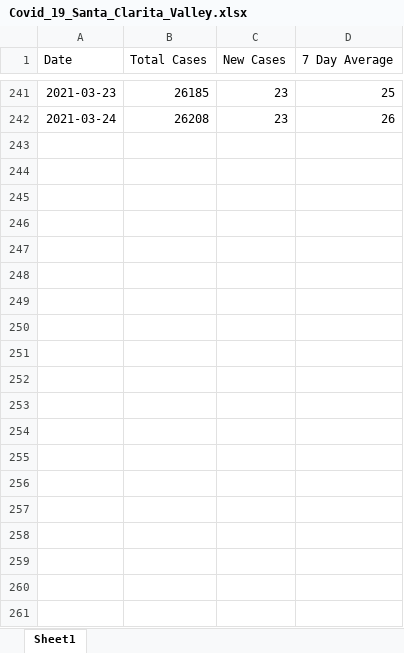
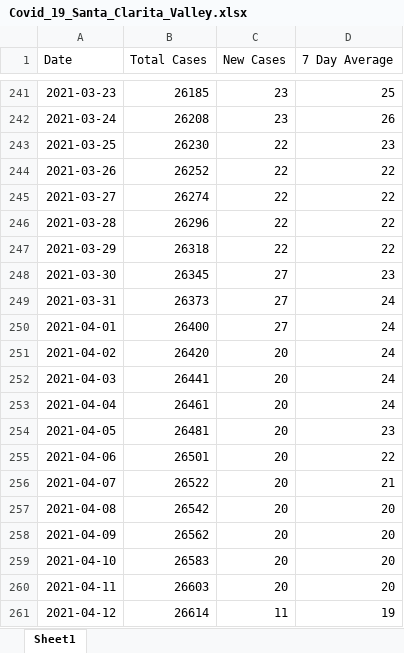
Before and after one commit to jbski/Covid19, an Excel workbook: Resources/Covid_19_Santa_Clarita_Valley.xlsx, sheet Sheet1, drawn as a sheet; only a part is shown, gaps mark what is left out; values as stored, in another font and other column widths than the file's, no borders; the diff names each change by its address in the sheet, - before the commit and + after, or states it on an @@ line.

```diff
--- a/Resources/Covid_19_Santa_Clarita_Valley.xlsx (sheet Sheet1)
+++ b/Resources/Covid_19_Santa_Clarita_Valley.xlsx (sheet Sheet1)
+row 243: 2021-03-25 | 26230 | 22 | 23
+row 244: 2021-03-26 | 26252 | 22 | 22
+row 245: 2021-03-27 | 26274 | 22 | 22
+row 246: 2021-03-28 | 26296 | 22 | 22
+row 247: 2021-03-29 | 26318 | 22 | 22
+row 248: 2021-03-30 | 26345 | 27 | 23
+row 249: 2021-03-31 | 26373 | 27 | 24
+row 250: 2021-04-01 | 26400 | 27 | 24
+row 251: 2021-04-02 | 26420 | 20 | 24
+row 252: 2021-04-03 | 26441 | 20 | 24
+row 253: 2021-04-04 | 26461 | 20 | 24
+row 254: 2021-04-05 | 26481 | 20 | 23
+row 255: 2021-04-06 | 26501 | 20 | 22
+row 256: 2021-04-07 | 26522 | 20 | 21
+row 257: 2021-04-08 | 26542 | 20 | 20
+row 258: 2021-04-09 | 26562 | 20 | 20
+row 259: 2021-04-10 | 26583 | 20 | 20
+row 260: 2021-04-11 | 26603 | 20 | 20
+row 261: 2021-04-12 | 26614 | 11 | 19
```
Also changed, not shown: 5 other files.
